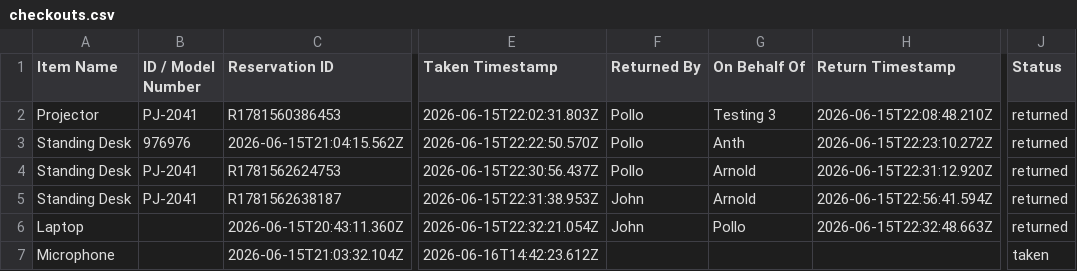
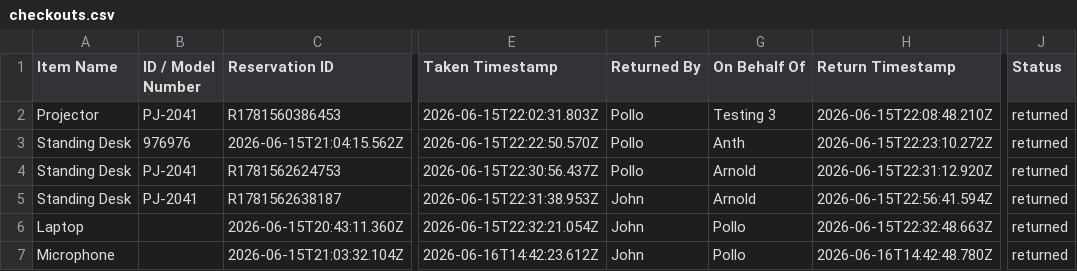
Before and after one commit to pollats/inventory_tracker, a CSV file: data/checkouts.csv, drawn as a sheet; only a part is shown, gaps mark what is left out; the diff names each change by its address in the sheet, - before the commit and + after, or states it on an @@ line.

Commit message:
Update checkouts.csv — 2026-06-16T14:42:48.781Z

```diff
--- a/data/checkouts.csv
+++ b/data/checkouts.csv
-F7 (Returned By): (empty)
+F7 (Returned By): John
-G7 (On Behalf Of): (empty)
+G7 (On Behalf Of): Pollo
-H7 (Return Timestamp): (empty)
+H7 (Return Timestamp): 2026-06-16T14:42:48.780Z
-J7 (Status): taken
+J7 (Status): returned
```
